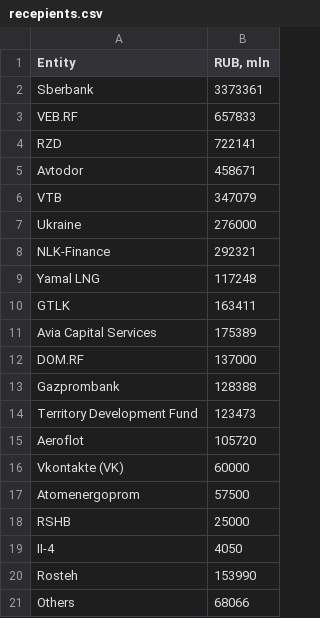
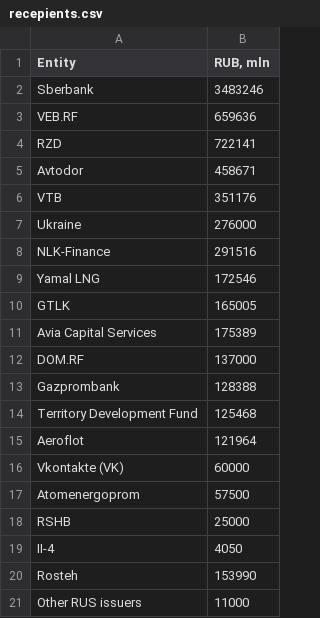
Before and after one commit to winterForestStump/RNWF, a CSV file: data/recepients.csv, drawn as a sheet.

```diff
--- a/data/recepients.csv
+++ b/data/recepients.csv
@@ -1,11 +1,11 @@
 Entity;RUB, mln
-Sberbank;3373361
-VEB.RF;657833
+Sberbank;3483246
+VEB.RF;659636
 RZD;722141
 Avtodor;458671
-VTB;347079
+VTB;351176
 Ukraine;276000
-NLK-Finance;292321
-Yamal LNG;117248
-GTLK;163411
+NLK-Finance;291516
+Yamal LNG;172546
+GTLK;165005
 Avia Capital Services;175389
@@ -13,4 +13,4 @@ DOM.RF;137000
 Gazprombank;128388
-Territory Development Fund;123473
-Aeroflot;105720
+Territory Development Fund;125468
+Aeroflot;121964
 Vkontakte (VK);60000
@@ -20,2 +20,2 @@ II-4;4050
 Rosteh;153990
-Others;68066
+Other RUS issuers;11000
```
Also changed, not shown: data/rnwf_structure.csv, data/structure.csv, 3 other files.
